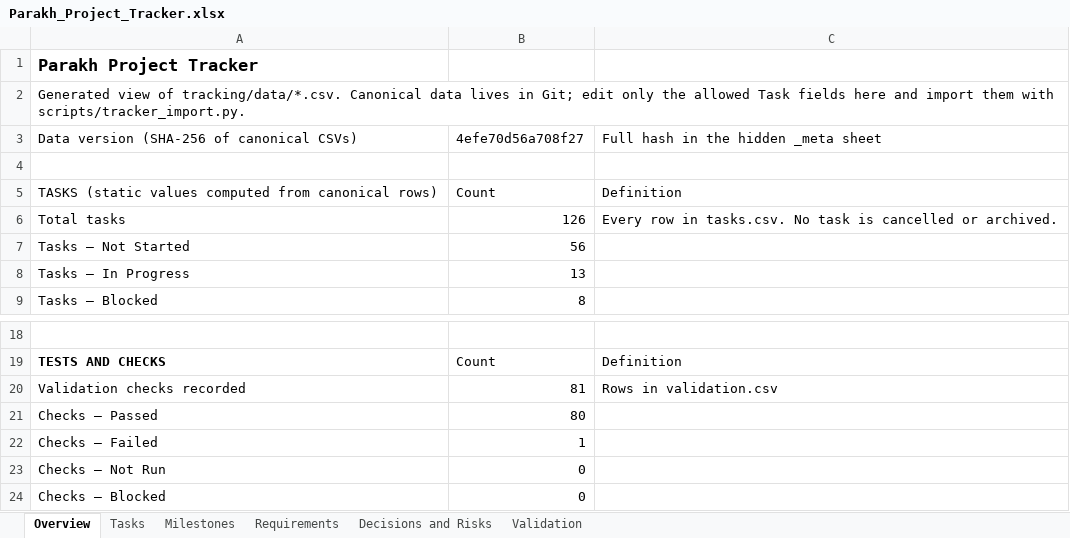
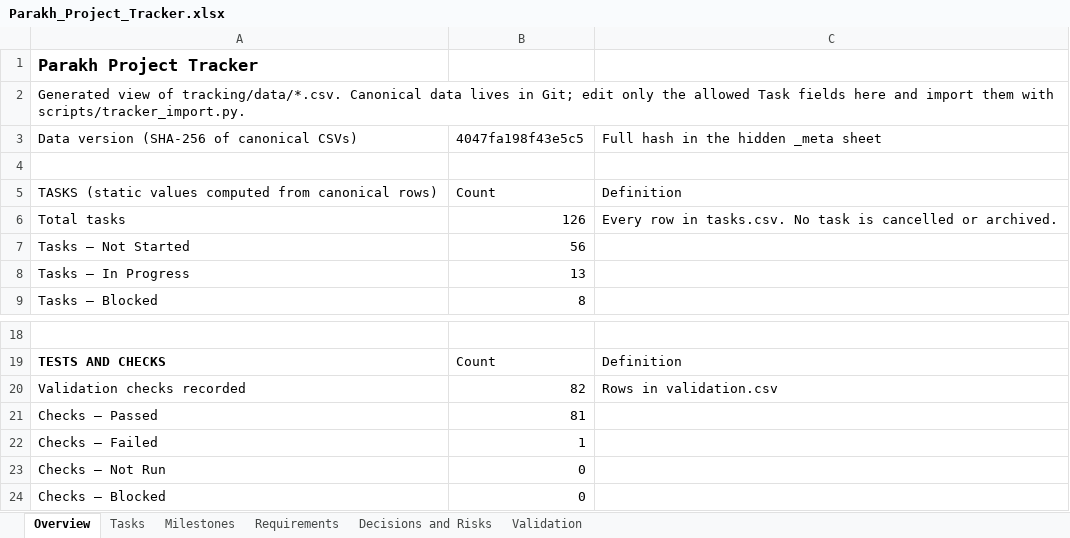
Before and after one commit to hassanjalal789/parakh-civic-tech, an Excel workbook: tracking/Parakh_Project_Tracker.xlsx, sheet Overview, drawn as a sheet; only a part is shown, gaps mark what is left out; values as stored, in another font and other column widths than the file's, no borders; the diff names each change by its address in the sheet, - before the commit and + after, or states it on an @@ line.

```diff
--- a/tracking/Parakh_Project_Tracker.xlsx (sheet Overview)
+++ b/tracking/Parakh_Project_Tracker.xlsx (sheet Overview)
-B3: 4efe70d56a708f27
+B3: 4047fa198f43e5c5
-B20: 81
+B20: 82
-B21: 80
+B21: 81
```
Also changed, not shown: sheet Validation, sheet Tasks, 9 other files.
